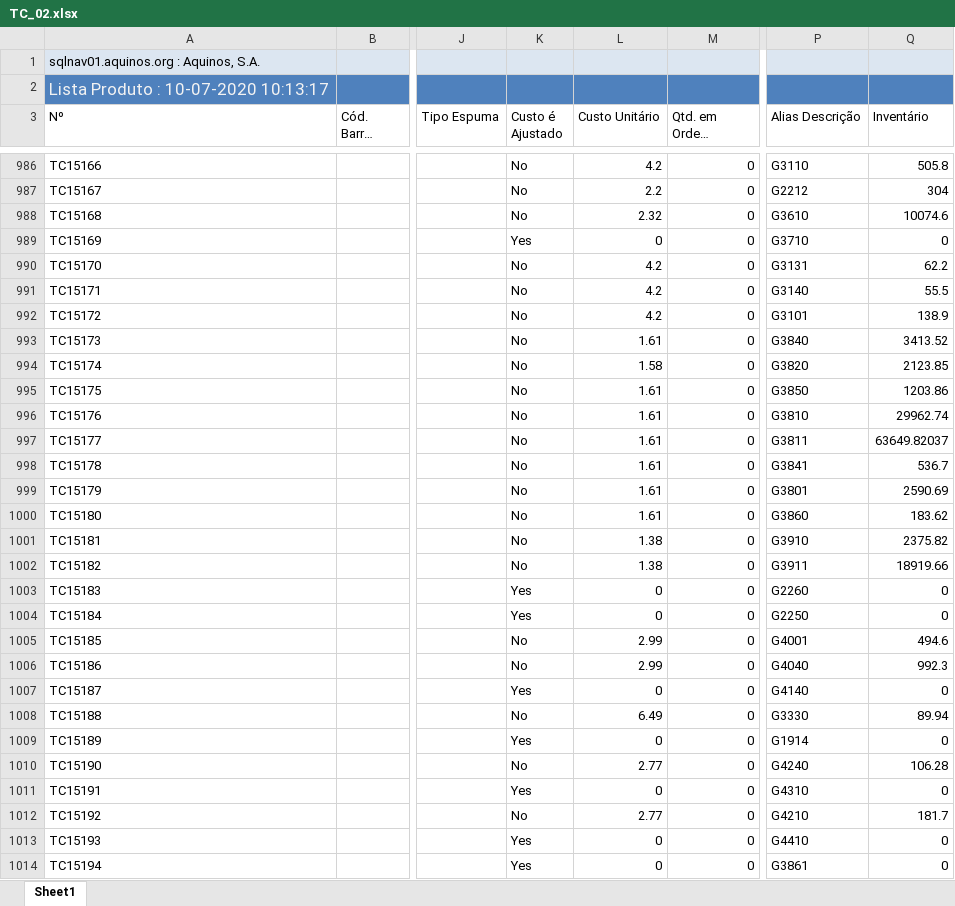
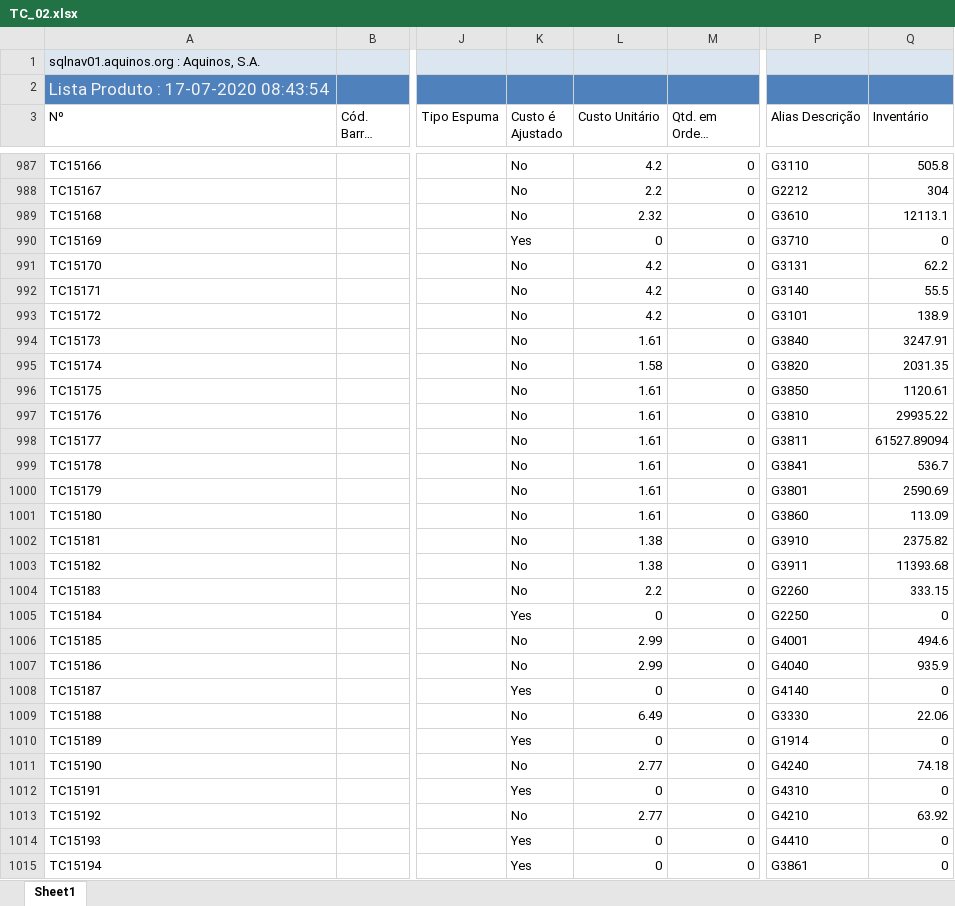
Before and after one commit to WirsoDev/rexBot, an Excel workbook: EXCEL LIBS/TC_02.xlsx, sheet Sheet1, drawn as a sheet; only a part is shown, gaps mark what is left out; long unchanged cells end in …; values as stored, in another font and other column widths than the file's, no borders; table styles not drawn; addresses are those after the commit; the diff covers the shown part only; the diff names each change by its address in the sheet, - before the commit and + after, or states it on an @@ line.

Commit message:
act logs and excel files

```diff
--- a/EXCEL LIBS/TC_02.xlsx (sheet Sheet1)
+++ b/EXCEL LIBS/TC_02.xlsx (sheet Sheet1)
-A2 (Nº): Lista Produto : 10-07-2020 10:13:17
+A2 (Nº): Lista Produto : 17-07-2020 08:43:54
-Q989 (Inventário): 10074.6
+Q989 (Inventário): 12113.1
-Q994 (Inventário): 3413.52
+Q994 (Inventário): 3247.91
-Q995 (Inventário): 2123.85
+Q995 (Inventário): 2031.35
-Q996 (Inventário): 1203.86
+Q996 (Inventário): 1120.61
-Q997 (Inventário): 29962.74
+Q997 (Inventário): 29935.22
-Q998 (Inventário): 63649.82037
+Q998 (Inventário): 61527.89094
-Q1001 (Inventário): 183.62
+Q1001 (Inventário): 113.09
-Q1003 (Inventário): 18919.66
+Q1003 (Inventário): 11393.68
-K1004 (Custo é Ajustado): Yes
+K1004 (Custo é Ajustado): No
-L1004 (Custo Unitário): 0
+L1004 (Custo Unitário): 2.2
-Q1004 (Inventário): 0
+Q1004 (Inventário): 333.15
-Q1007 (Inventário): 992.3
+Q1007 (Inventário): 935.9
-Q1009 (Inventário): 89.94
+Q1009 (Inventário): 22.06
-Q1011 (Inventário): 106.28
+Q1011 (Inventário): 74.18
-Q1013 (Inventário): 181.7
+Q1013 (Inventário): 63.92
```
Also changed, not shown: 5 added rows and 107 edited cells elsewhere in this sheet, EXCEL LIBS/MODELOS.xlsx, EXCEL LIBS/tc_oldlist.xlsx, 2 other files.
